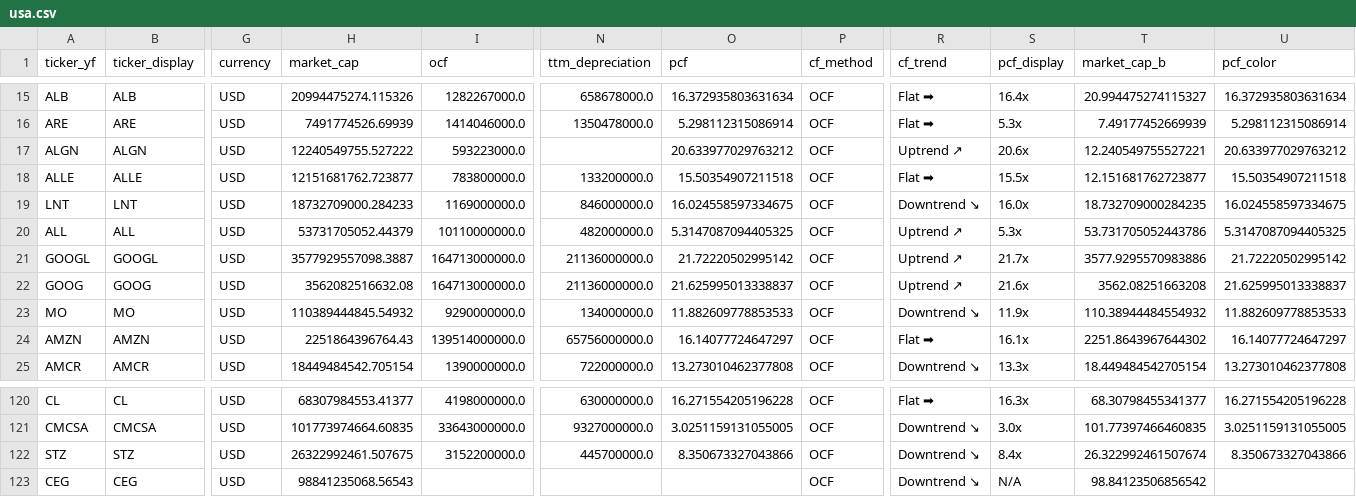
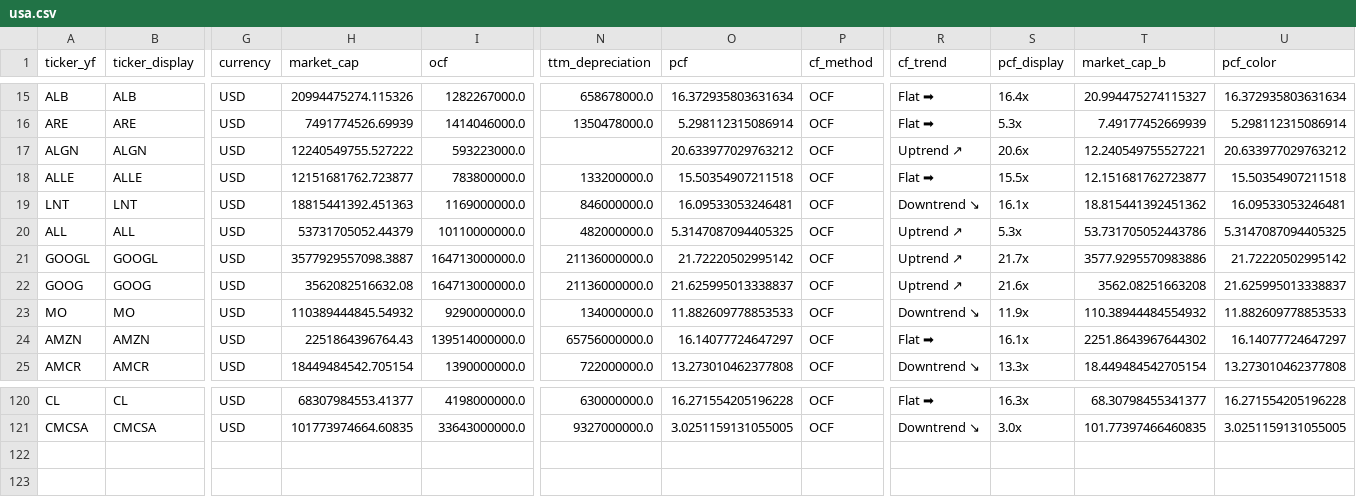
Before and after one commit to hyoseok88/g-valuemap, a CSV file: seeds/usa.csv, drawn as a sheet; only a part is shown, gaps mark what is left out; rows hold the shown columns only; the diff names each change by its address in the sheet, - before the commit and + after, or states it on an @@ line.

```diff
--- a/seeds/usa.csv
+++ b/seeds/usa.csv
-H19 (market_cap): 18732709000.284233
+H19 (market_cap): 18815441392.451363
-O19 (pcf): 16.024558597334675
+O19 (pcf): 16.09533053246481
-S19 (pcf_display): 16.0x
+S19 (pcf_display): 16.1x
-T19 (market_cap_b): 18.732709000284235
+T19 (market_cap_b): 18.815441392451362
-U19 (pcf_color): 16.024558597334675
+U19 (pcf_color): 16.09533053246481
-row 122: STZ | STZ | USD | 26322992461.507675 | 3152200000.0 | 445700000.0 | 8.350673327043866 | OCF | Downtrend ↘ | 8.4x | 26.322992461507674 | 8.350673327043866
-row 123: CEG | CEG | USD | 98841235068.56543 |  |  |  | OCF | Downtrend ↘ | N/A | 98.84123506856542
```
Also changed, not shown: seeds/korea.csv.
